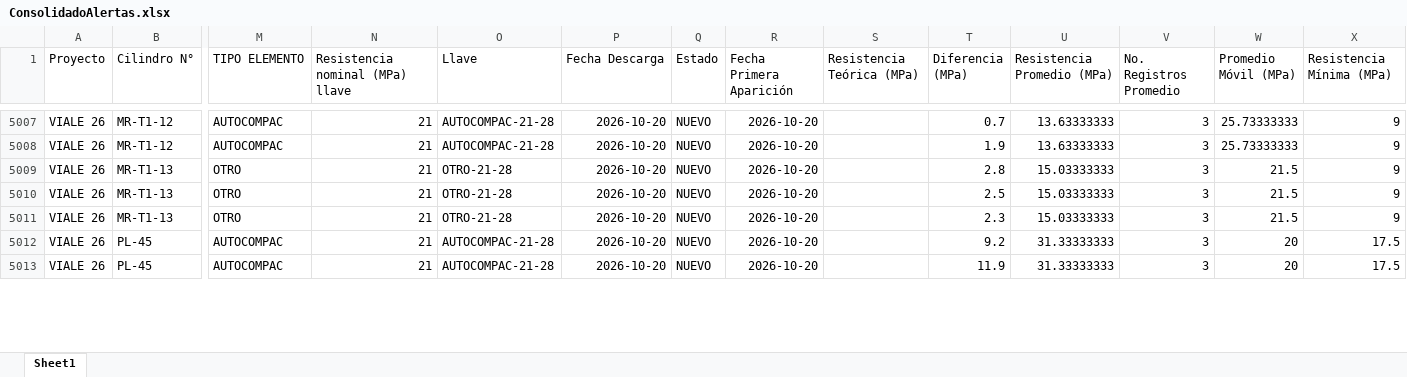
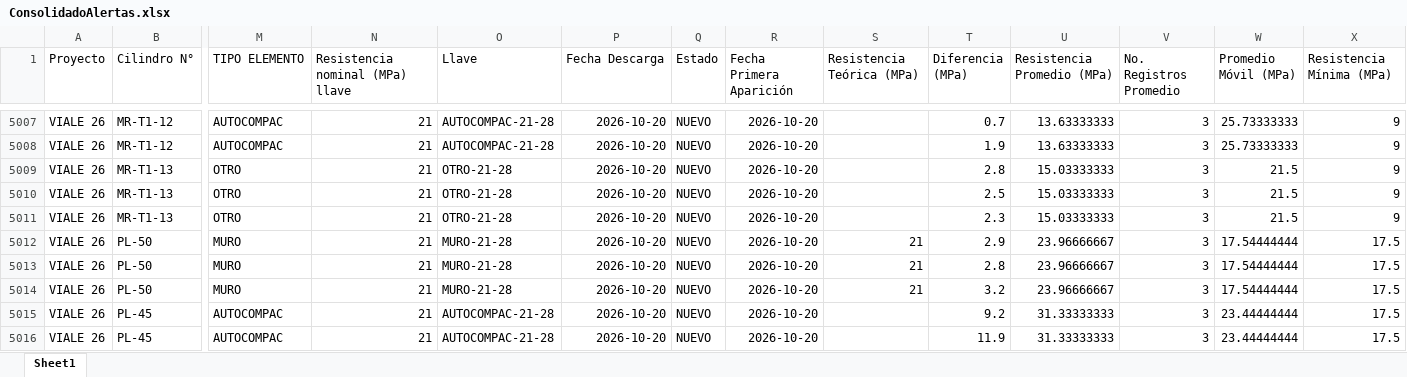
Before and after one commit to cpulgarinIngeurbe/1DespliegueConcretos, an Excel workbook: desplegable/ConsolidadoAlertas.xlsx, sheet Sheet1, drawn as a sheet; only a part is shown, gaps mark what is left out; values as stored, in another font and other column widths than the file's, no borders; addresses are those after the commit; rows hold the shown columns only; the diff covers the shown part only; the diff names each change by its address in the sheet, - before the commit and + after, or states it on an @@ line.

```diff
--- a/desplegable/ConsolidadoAlertas.xlsx (sheet Sheet1)
+++ b/desplegable/ConsolidadoAlertas.xlsx (sheet Sheet1)
+row 5012: VIALE 26 | PL-50 | MURO | 21 | MURO-21-28 | 2026-10-20 | NUEVO | 2026-10-20 | 21 | 2.9 | 23.96666667 | 3 | 17.54444444 | 17.5
+row 5013: VIALE 26 | PL-50 | MURO | 21 | MURO-21-28 | 2026-10-20 | NUEVO | 2026-10-20 | 21 | 2.8 | 23.96666667 | 3 | 17.54444444 | 17.5
+row 5014: VIALE 26 | PL-50 | MURO | 21 | MURO-21-28 | 2026-10-20 | NUEVO | 2026-10-20 | 21 | 3.2 | 23.96666667 | 3 | 17.54444444 | 17.5
-W5015:W5016 (Promedio Móvil (MPa)): 20
+W5015:W5016 (Promedio Móvil (MPa)): 23.44444444
```
Also changed, not shown: 107 moved rows and 4 edited cells elsewhere in this sheet, desplegable/Incumplimientos.xlsx, 2 other files.
